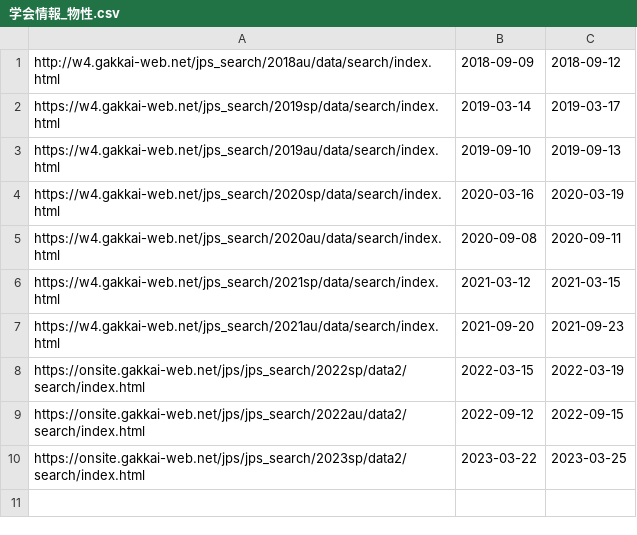
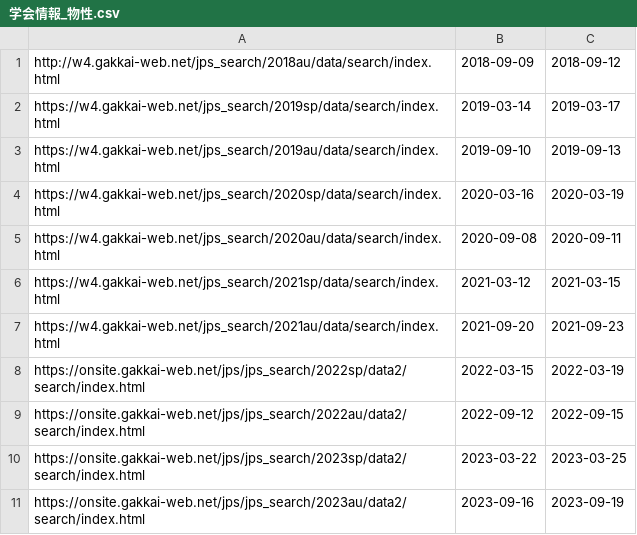
Before and after one commit to minowayosuke/jps_presentation_researchmap, a CSV file: 学会情報_物性.csv, drawn as a sheet.

Commit message:
Update 学会情報_物性.csv

```diff
--- a/学会情報_物性.csv
+++ b/学会情報_物性.csv
@@ -10 +10,2 @@ https://onsite.gakkai-web.net/jps/jps_search/2022au/data2/search/index.html,2022
 https://onsite.gakkai-web.net/jps/jps_search/2023sp/data2/search/index.html,2023-03-22,2023-03-25
+https://onsite.gakkai-web.net/jps/jps_search/2023au/data2/search/index.html,2023-09-16,2023-09-19
```
